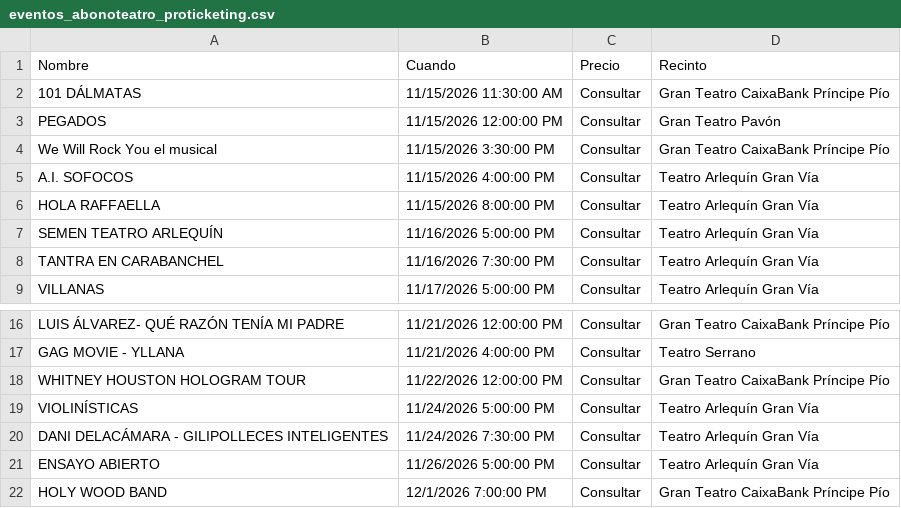
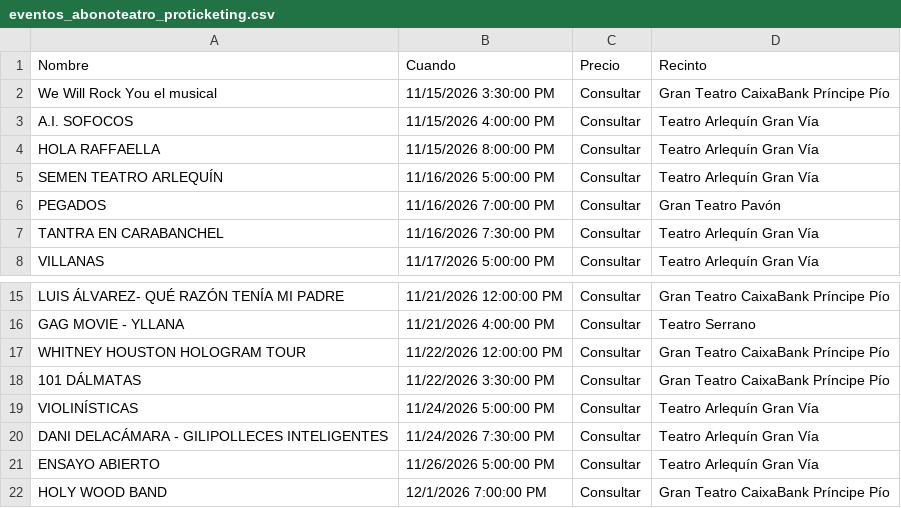
Before and after one commit to valonsot/Proticketing, a CSV file: eventos_abonoteatro_proticketing.csv, drawn as a sheet; only a part is shown, gaps mark what is left out; removed rows and columns are numbered as before the commit, all else as after; the diff names each change by its address in the sheet, - before the commit and + after, or states it on an @@ line.

```diff
--- a/eventos_abonoteatro_proticketing.csv
+++ b/eventos_abonoteatro_proticketing.csv
-row 2: 101 DÁLMATAS | 11/15/2026 11:30:00 AM | Consultar | Gran Teatro CaixaBank Príncipe Pío
-row 3: PEGADOS | 11/15/2026 12:00:00 PM | Consultar | Gran Teatro Pavón
+row 6: PEGADOS | 11/16/2026 7:00:00 PM | Consultar | Gran Teatro Pavón
+row 18: 101 DÁLMATAS | 11/22/2026 3:30:00 PM | Consultar | Gran Teatro CaixaBank Príncipe Pío
```
